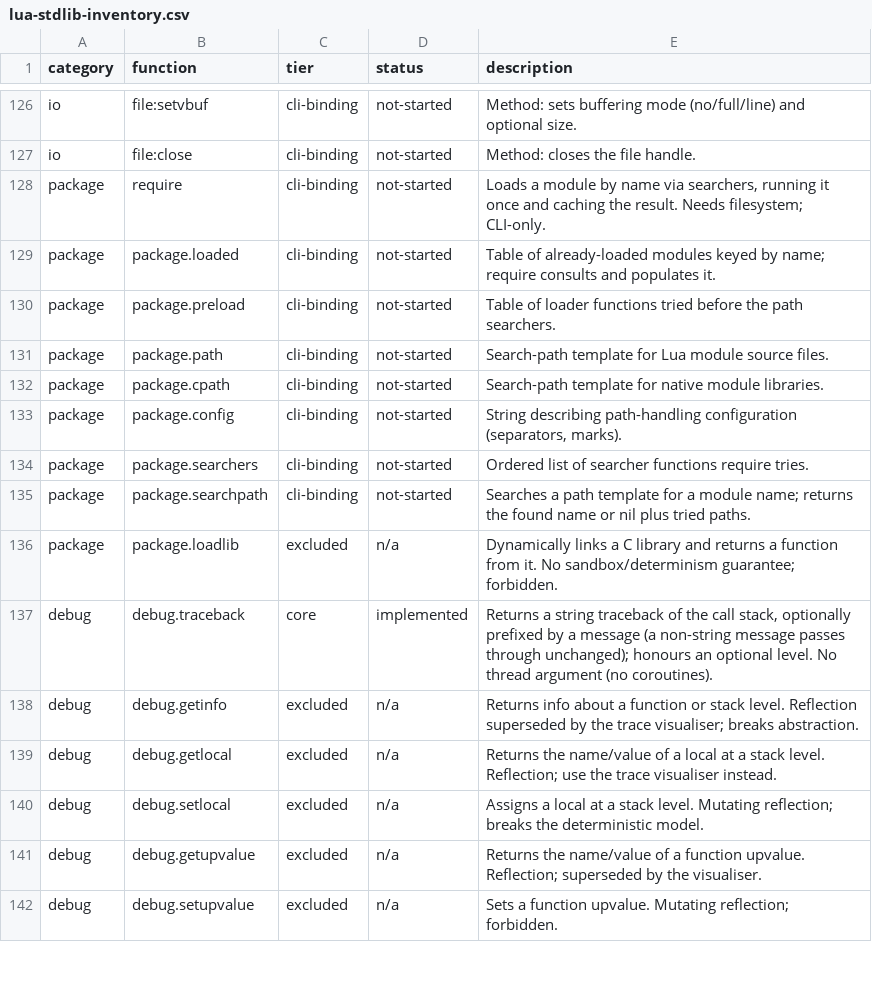
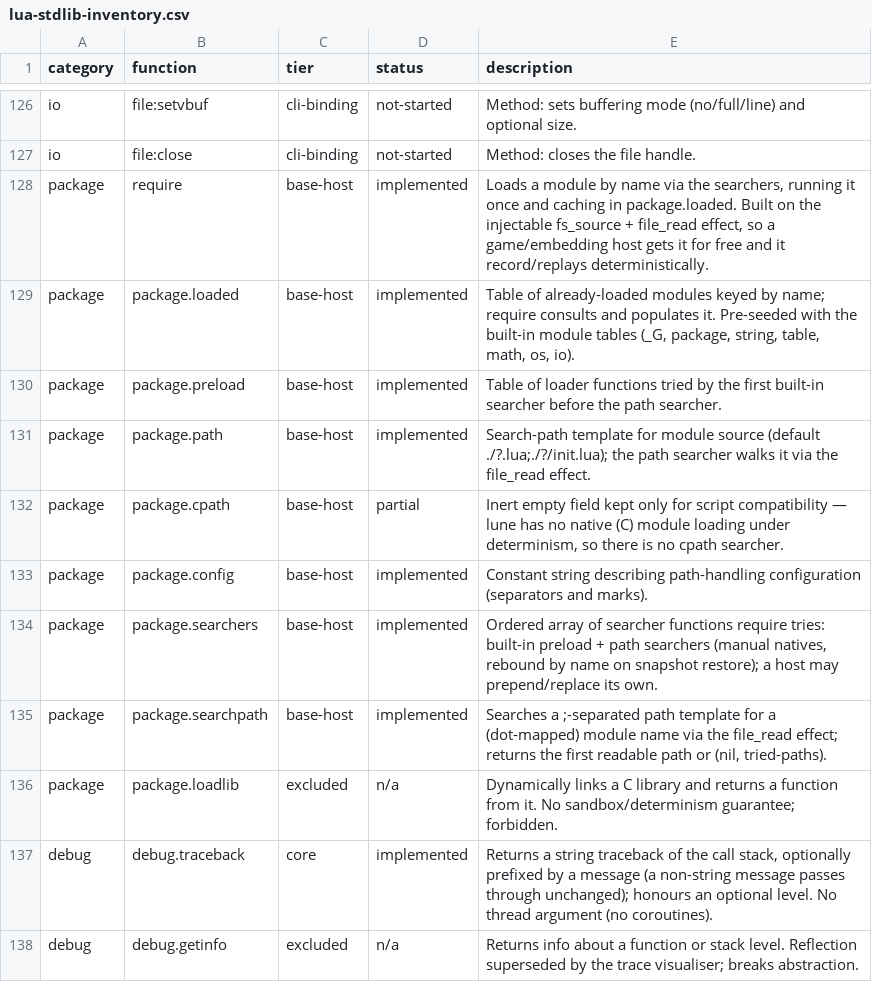
Before and after one commit to serialexp/lune, a CSV file: docs/lua-stdlib-inventory.csv, drawn as a sheet; only a part is shown, gaps mark what is left out; the shorter side is filled out with more unchanged rows.

```diff
--- a/docs/lua-stdlib-inventory.csv
+++ b/docs/lua-stdlib-inventory.csv
@@ -127,10 +127,10 @@ io,file:setvbuf,cli-binding,not-started,"Method: sets buffering mode (no/full/li
 io,file:close,cli-binding,not-started,"Method: closes the file handle."
-package,require,cli-binding,not-started,"Loads a module by name via searchers, running it once and caching the result. Needs filesystem; CLI-only."
-package,package.loaded,cli-binding,not-started,"Table of already-loaded modules keyed by name; require consults and populates it."
-package,package.preload,cli-binding,not-started,"Table of loader functions tried before the path searchers."
-package,package.path,cli-binding,not-started,"Search-path template for Lua module source files."
-package,package.cpath,cli-binding,not-started,"Search-path template for native module libraries."
-package,package.config,cli-binding,not-started,"String describing path-handling configuration (separators, marks)."
-package,package.searchers,cli-binding,not-started,"Ordered list of searcher functions require tries."
-package,package.searchpath,cli-binding,not-started,"Searches a path template for a module name; returns the found name or nil plus tried paths."
+package,require,base-host,implemented,"Loads a module by name via the searchers, running it once and caching in package.loaded. Built on the injectable fs_source + file_read effect, so a game/embedding host gets it for free and it record/replays deterministically."
+package,package.loaded,base-host,implemented,"Table of already-loaded modules keyed by name; require consults and populates it. Pre-seeded with the built-in module tables (_G, package, string, table, math, os, io)."
+package,package.preload,base-host,implemented,"Table of loader functions tried by the first built-in searcher before the path searcher."
+package,package.path,base-host,implemented,"Search-path template for module source (default ./?.lua;./?/init.lua); the path searcher walks it via the file_read effect."
+package,package.cpath,base-host,partial,"Inert empty field kept only for script compatibility — lune has no native (C) module loading under determinism, so there is no cpath searcher."
+package,package.config,base-host,implemented,"Constant string describing path-handling configuration (separators and marks)."
+package,package.searchers,base-host,implemented,"Ordered array of searcher functions require tries: built-in preload + path searchers (manual natives, rebound by name on snapshot restore); a host may prepend/replace its own."
+package,package.searchpath,base-host,implemented,"Searches a ;-separated path template for a (dot-mapped) module name via the file_read effect; returns the first readable path or (nil, tried-paths)."
 package,package.loadlib,excluded,n/a,"Dynamically links a C library and returns a function from it. No sandbox/determinism guarantee; forbidden."
```
Also changed, not shown: 7 other files.
